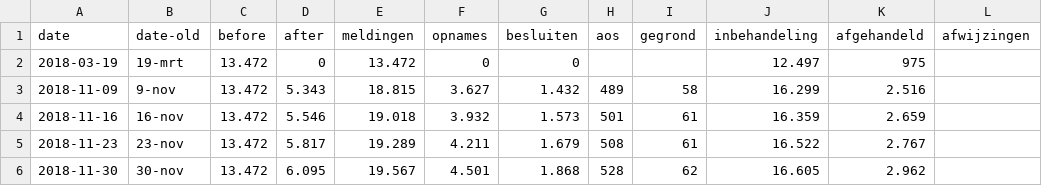
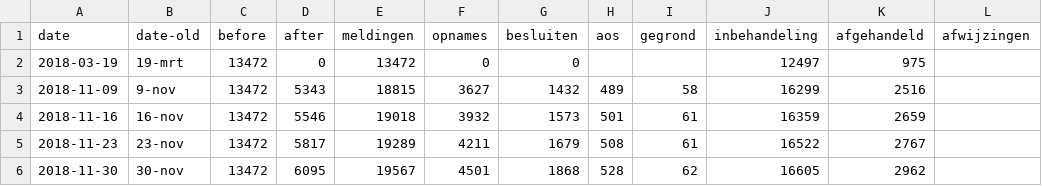
Before and after one commit to Joera/graphs, a CSV file: dummy_data_progress_extended.csv, drawn as a sheet; only a part is shown; the diff covers the shown part only.

Commit message:
data

```diff
--- a/dummy_data_progress_extended.csv
+++ b/dummy_data_progress_extended.csv
@@ -1,6 +1,6 @@
 date,date-old,before,after,meldingen,opnames,besluiten,aos,gegrond,inbehandeling,afgehandeld,afwijzingen
-2018-03-19,19-mrt,13.472,0,13.472,0,0,,,12.497,975,
-2018-11-09,9-nov,13.472,5.343,18.815,3.627,1.432,489,58,16.299,2.516,
-2018-11-16,16-nov,13.472,5.546,19.018,3.932,1.573,501,61,16.359,2.659,
-2018-11-23,23-nov,13.472,5.817,19.289,4.211,1.679,508,61,16.522,2.767,
-2018-11-30,30-nov,13.472,6.095,19.567,4.501,1.868,528,62,16.605,2.962,
+2018-03-19,19-mrt,13472,0,13472,0,0,,,12497,975,
+2018-11-09,9-nov,13472,5343,18815,3627,1432,489,58,16299,2516,
+2018-11-16,16-nov,13472,5546,19018,3932,1573,501,61,16359,2659,
+2018-11-23,23-nov,13472,5817,19289,4211,1679,508,61,16522,2767,
+2018-11-30,30-nov,13472,6095,19567,4501,1868,528,62,16605,2962,
```
Also changed, not shown: 70 edited cells elsewhere in this file.
